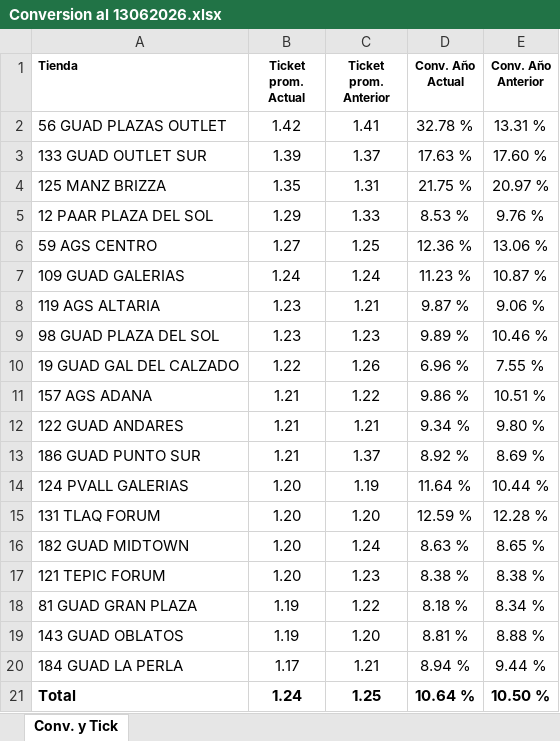
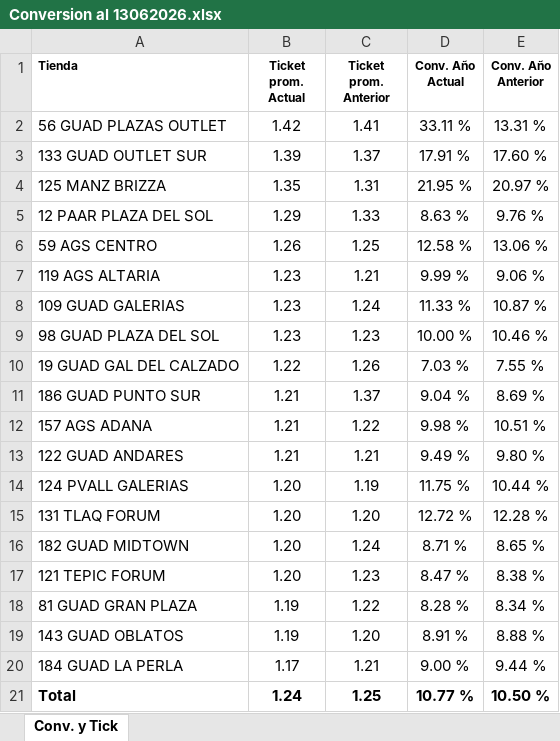
Before and after one commit to laejmestradacabrera-tech/Flexi-Occidente-App, an Excel workbook: Conversion al 13062026.xlsx, sheet Conv. y Tick, drawn as a sheet; values as stored, in another font and other column widths than the file's, no borders; removed rows and columns are numbered as before the commit, all else as after; the diff names each change by its address in the sheet, - before the commit and + after, or states it on an @@ line.

Commit message:
Add files via upload

```diff
--- a/Conversion al 13062026.xlsx (sheet Conv. y Tick)
+++ b/Conversion al 13062026.xlsx (sheet Conv. y Tick)
-D2 (Conv. Año Actual): 32.78 %
+D2 (Conv. Año Actual): 33.11 %
-D3 (Conv. Año Actual): 17.63 %
+D3 (Conv. Año Actual): 17.91 %
-D4 (Conv. Año Actual): 21.75 %
+D4 (Conv. Año Actual): 21.95 %
-D5 (Conv. Año Actual): 8.53 %
+D5 (Conv. Año Actual): 8.63 %
-B6 (Ticket prom. Actual): 1.27
+B6 (Ticket prom. Actual): 1.26
-D6 (Conv. Año Actual): 12.36 %
+D6 (Conv. Año Actual): 12.58 %
-row 7: 109 GUAD GALERIAS | 1.24 | 1.24 | 11.23 % | 10.87 %
-D7 (Conv. Año Actual): 9.87 %
+D7 (Conv. Año Actual): 9.99 %
+row 8: 109 GUAD GALERIAS | 1.23 | 1.24 | 11.33 % | 10.87 %
-D9 (Conv. Año Actual): 9.89 %
+D9 (Conv. Año Actual): 10.00 %
-D10 (Conv. Año Actual): 6.96 %
+D10 (Conv. Año Actual): 7.03 %
+row 11: 186 GUAD PUNTO SUR | 1.21 | 1.37 | 9.04 % | 8.69 %
-D12 (Conv. Año Actual): 9.86 %
+D12 (Conv. Año Actual): 9.98 %
-D13 (Conv. Año Actual): 9.34 %
+D13 (Conv. Año Actual): 9.49 %
-row 13: 186 GUAD PUNTO SUR | 1.21 | 1.37 | 8.92 % | 8.69 %
-D14 (Conv. Año Actual): 11.64 %
+D14 (Conv. Año Actual): 11.75 %
-D15 (Conv. Año Actual): 12.59 %
+D15 (Conv. Año Actual): 12.72 %
-D16 (Conv. Año Actual): 8.63 %
+D16 (Conv. Año Actual): 8.71 %
-D17 (Conv. Año Actual): 8.38 %
+D17 (Conv. Año Actual): 8.47 %
-D18 (Conv. Año Actual): 8.18 %
+D18 (Conv. Año Actual): 8.28 %
-D19 (Conv. Año Actual): 8.81 %
+D19 (Conv. Año Actual): 8.91 %
-D20 (Conv. Año Actual): 8.94 %
+D20 (Conv. Año Actual): 9.00 %
-D21 (Conv. Año Actual): 10.64 %
+D21 (Conv. Año Actual): 10.77 %
```
